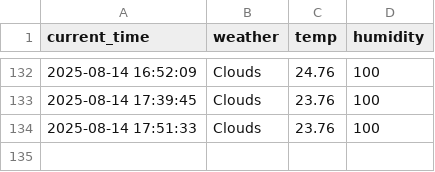
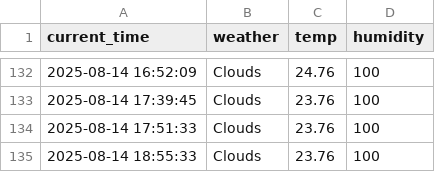
Before and after one commit to DongGwan0505/weather, a CSV file: seoul_weather.csv, drawn as a sheet; only a part is shown, gaps mark what is left out.

```diff
--- a/seoul_weather.csv
+++ b/seoul_weather.csv
@@ -134 +134,2 @@ current_time,weather,temp,humidity
 2025-08-14 17:51:33,Clouds,23.76,100
+2025-08-14 18:55:33,Clouds,23.76,100
```
